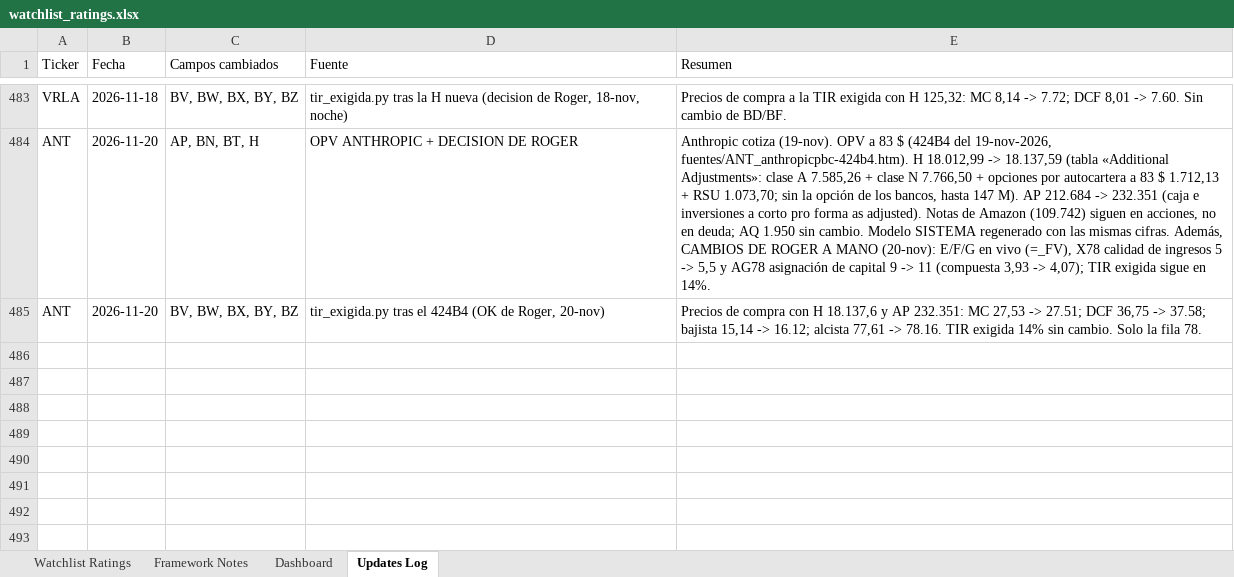
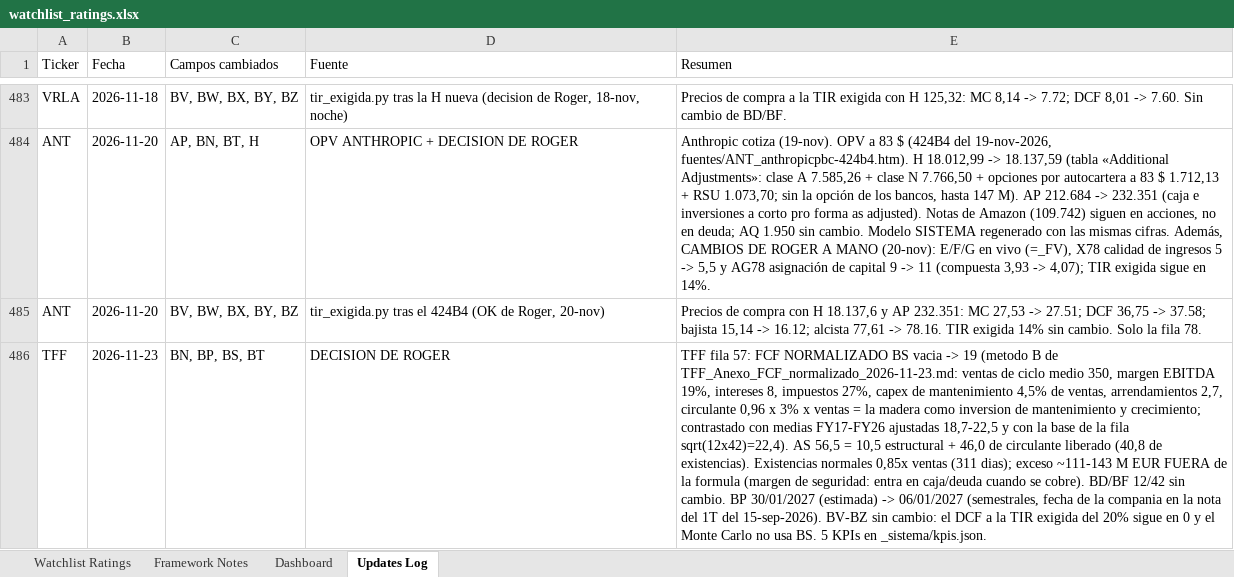
Before and after one commit to boletix/watchlist-dashboard, an Excel workbook: data/raw/watchlist_ratings.xlsx, sheet Updates Log, drawn as a sheet; only a part is shown, gaps mark what is left out; values as stored, in another font and other column widths than the file's, no borders; the diff names each change by its address in the sheet, - before the commit and + after, or states it on an @@ line.

```diff
--- a/data/raw/watchlist_ratings.xlsx (sheet Updates Log)
+++ b/data/raw/watchlist_ratings.xlsx (sheet Updates Log)
+row 486: TFF | 2026-11-23 | BN, BP, BS, BT | DECISION DE ROGER | TFF fila 57: FCF NORMALIZADO BS vacia -> 19 (metodo B de TFF_Anexo_FCF_normalizado_2026-11-23.md: ventas de ciclo medio 350, margen EBITDA 19%, intereses 8, impuestos 27%, capex de mantenimiento 4,5% de ventas, arrendamientos 2,7, circulante 0,96 x 3% x ventas = la madera como inversion de mantenimiento y crecimiento; contrastado con medias FY17-FY26 ajustadas 18,7-22,5 y con la base de la fila sqrt(12x42)=22,4). AS 56,5 = 10,5 estructural + 46,0 de circulante liberado (40,8 de existencias). Existencias normales 0,85x ventas (311 dias); exceso ~111-143 M EUR FUERA de la formula (margen de seguridad: entra en caja/deuda cuando se cobre). BD/BF 12/42 sin cambio. BP 30/01/2027 (estimada) -> 06/01/2027 (semestrales, fecha de la compania en la nota del 1T del 15-sep-2026). BV-BZ sin cambio: el DCF a la TIR exigida del 20% sigue en 0 y el Monte Carlo no usa BS. 5 KPIs en _sistema/kpis.json.
```
Also changed, not shown: sheet Watchlist Ratings.
